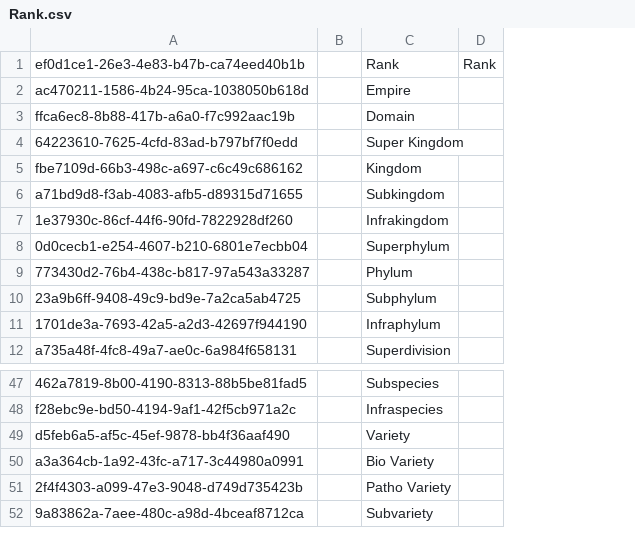
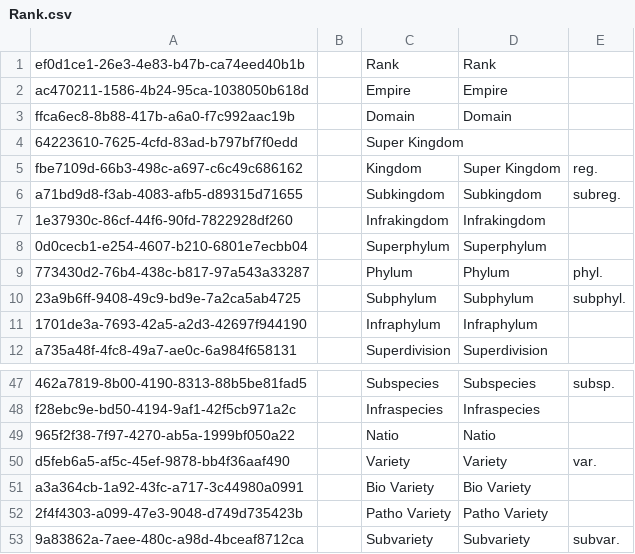
Before and after one commit to cybertaxonomy/cdmlib, a CSV file: cdmlib-model/src/main/resources/terms/Rank.csv, drawn as a sheet; only a part is shown, gaps mark what is left out; removed rows and columns are numbered as before the commit, all else as after; the diff names each change by its address in the sheet, - before the commit and + after, or states it on an @@ line.

Commit message:
getRankByXXX and getNomStatusTypeByXXX updated to use existing representation labels

```diff
--- a/cdmlib-model/src/main/resources/terms/Rank.csv
+++ b/cdmlib-model/src/main/resources/terms/Rank.csv
-column D, row 1: Rank
+column D, rows 1-12: Rank | Empire | Domain |  | Super Kingdom | Subkingdom | Infrakingdom | Superphylum | Phylum | Subphylum | Infraphylum | Superdivision; rows 47-48: Subspecies | Infraspecies; rows 50-53: Variety | Bio Variety | Patho Variety | Subvariety
+column E, rows 5-10: reg. | subreg. |  |  | phyl. | subphyl.; row 47: subsp.; rows 50-53: var. |  |  | subvar.
+row 49: 965f2f38-7f97-4270-ab5a-1999bf050a22 |  | Natio | Natio
```
Also changed, not shown: 4 other files.
